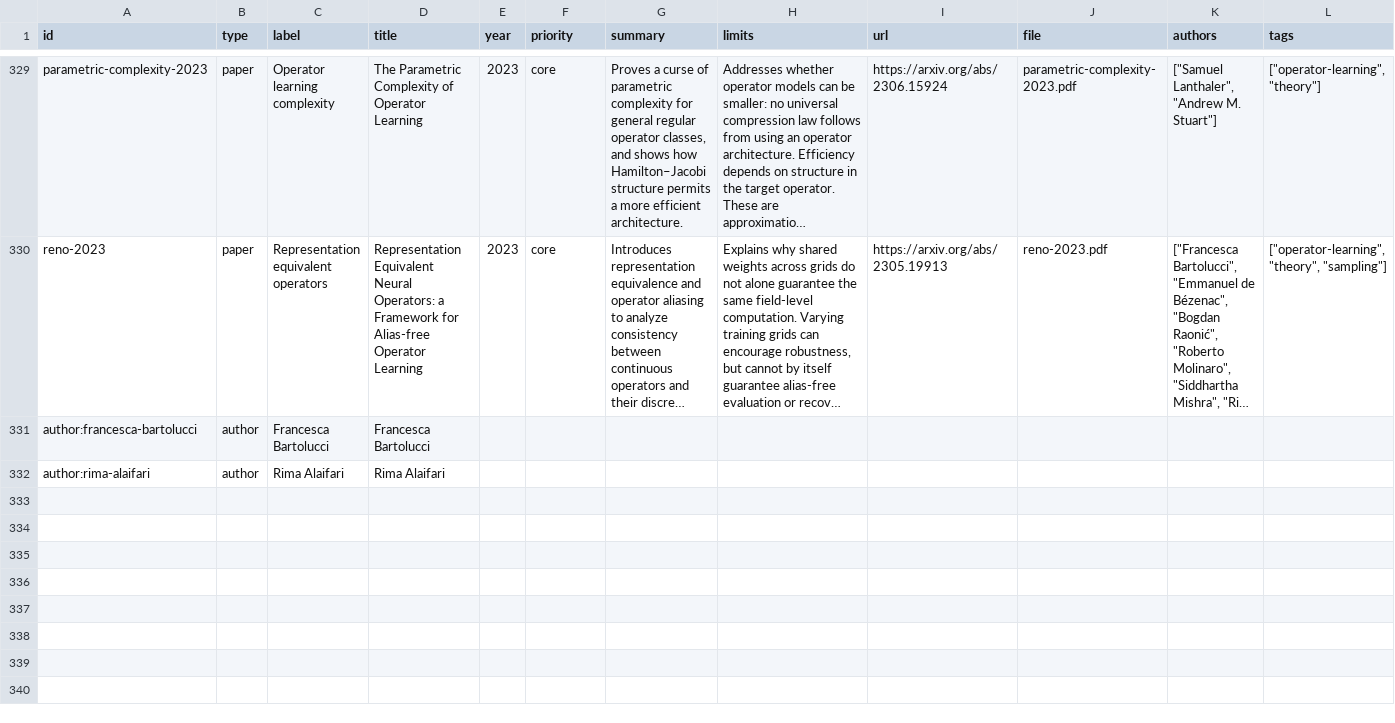
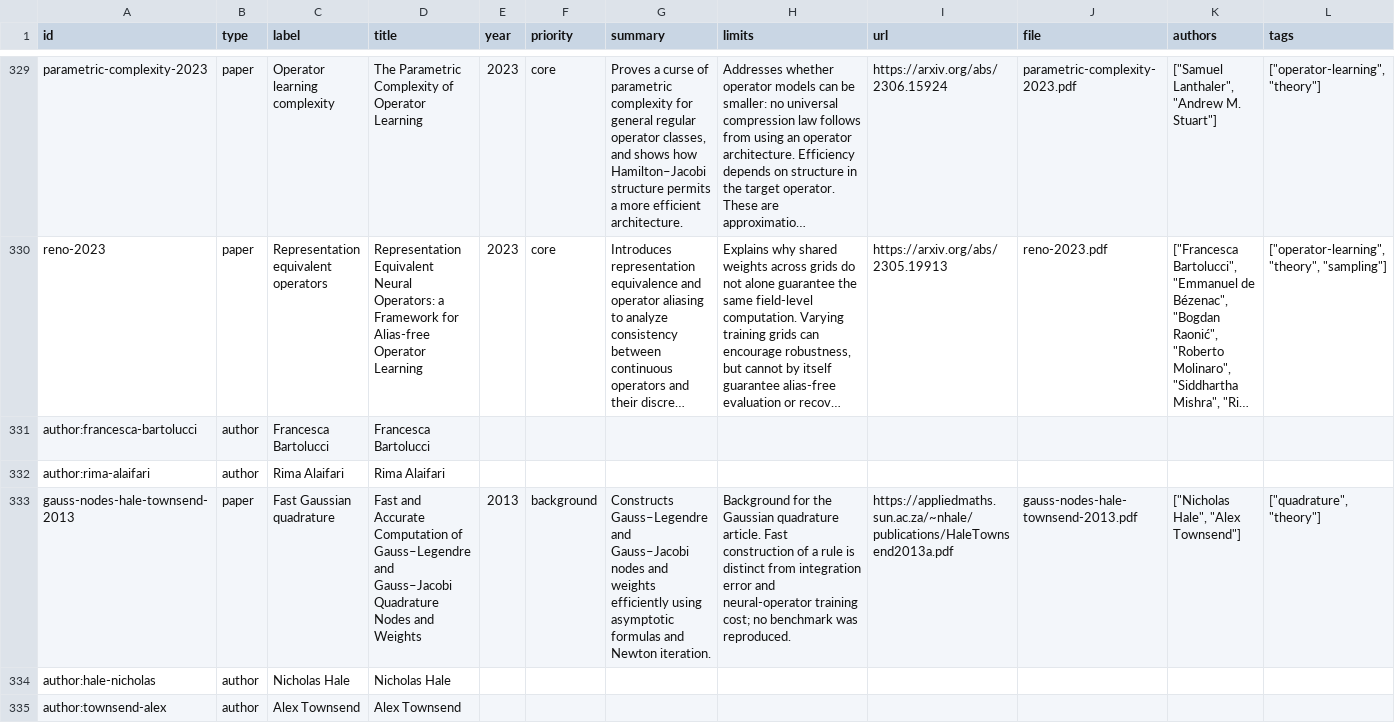
Before and after one commit to andeplane/andeplane.github.io, a CSV file: public/interests/neural-operators/nodes.csv, drawn as a sheet; only a part is shown, gaps mark what is left out; long unchanged cells end in …; rows hold the shown columns only; the diff names each change by its address in the sheet, - before the commit and + after, or states it on an @@ line.

```diff
--- a/public/interests/neural-operators/nodes.csv
+++ b/public/interests/neural-operators/nodes.csv
+row 333: gauss-nodes-hale-townsend-2013 | paper | Fast Gaussian quadrature | Fast and Accurate Computation of Gauss–Legendre and Gauss–Jacobi Quadrature Nodes and Weights | 2013 | background | Constructs Gauss–Legendre and Gauss–Jacobi nodes and weights efficiently using asymptotic formulas and Newton iteration. | Background for the Gaussian quadrature article. Fast construction of a rule is distinct from integration error and neural-operator training cost; no benchmark was reproduced. | https://appliedmaths.sun.ac.za/~nhale/publications/HaleTownsend2013a.pdf | gauss-nodes-hale-townsend-2013.pdf | ["Nicholas Hale", "Alex Townsend"] | ["quadrature", "theory"]
+row 334: author:hale-nicholas | author | Nicholas Hale | Nicholas Hale
+row 335: author:townsend-alex | author | Alex Townsend | Alex Townsend
```
Also changed, not shown: public/interests/neural-operators/edges.csv, 15 other files.
